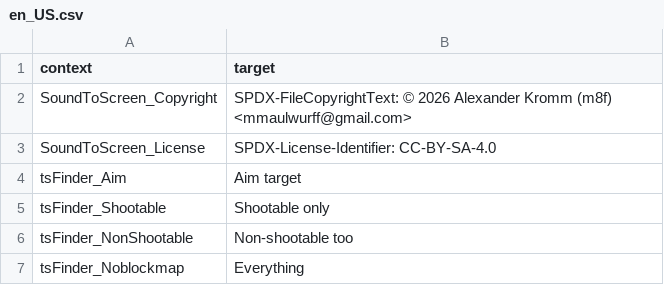
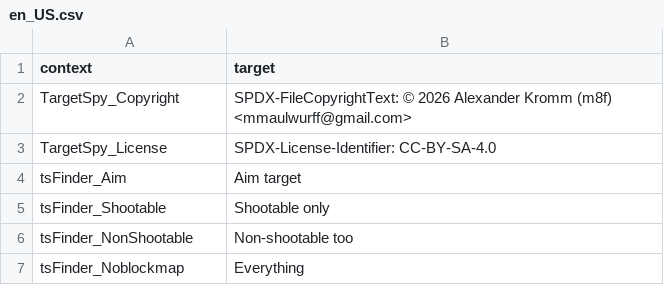
Before and after one commit to mmaulwurff/doom-toolbox, a CSV file: translations/TargetSpy/en_US.csv, drawn as a sheet; only a part is shown.

```diff
--- a/translations/TargetSpy/en_US.csv
+++ b/translations/TargetSpy/en_US.csv
@@ -1,6 +1,6 @@
 "context","target"
-"SoundToScreen_Copyright","SPDX-FileCopyrightText: © 2026 Alexander Kromm (m8f) <mmaulwurff@gmail.com>
-"
-"SoundToScreen_License","SPDX-License-Identifier: CC-BY-SA-4.0
-"
+"TargetSpy_Copyright","SPDX-FileCopyrightText: © 2026 Alexander Kromm (m8f) <mmaulwurff@gmail.com>
+"
+"TargetSpy_License","SPDX-License-Identifier: CC-BY-SA-4.0
+"
 "tsFinder_Aim","Aim target"
```
Also changed, not shown: translations/Typist.pk3/en_US.csv.
